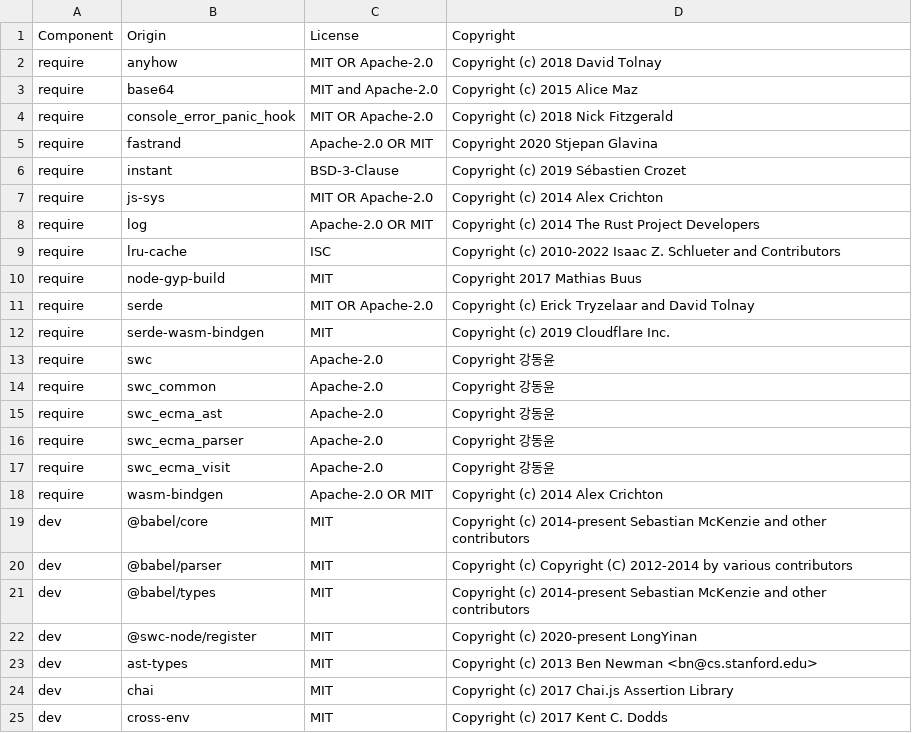
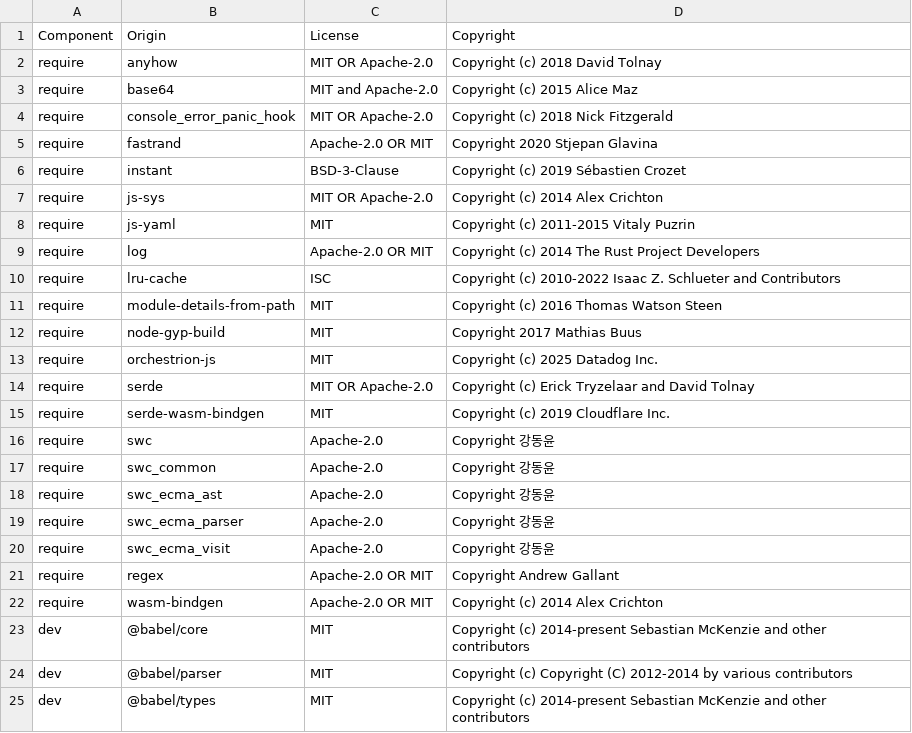
Before and after one commit to DataDog/dd-wasm-js-rewriter, a CSV file: LICENSE-3rdparty.csv, drawn as a sheet; only a part is shown; the shorter side is filled out with more unchanged rows.

Commit message:
Add "passes" and orchestrion-js (#122)
Co-authored-by: Louis Tricot <louis.tricot@datadoghq.com>
Co-authored-by: Ugaitz Urien <ugaitz.urien@datadoghq.com>
Co-authored-by: simon-id <simon.diaz@datadoghq.com>

```diff
--- a/LICENSE-3rdparty.csv
+++ b/LICENSE-3rdparty.csv
@@ -7,5 +7,8 @@ require,instant,BSD-3-Clause,Copyright (c) 2019 Sébastien Crozet
 require,js-sys,MIT OR Apache-2.0,Copyright (c) 2014 Alex Crichton
+require,js-yaml,MIT,Copyright (c) 2011-2015 Vitaly Puzrin
 require,log,Apache-2.0 OR MIT,Copyright (c) 2014 The Rust Project Developers
 require,lru-cache,ISC,Copyright (c) 2010-2022 Isaac Z. Schlueter and Contributors
+require,module-details-from-path,MIT,Copyright (c) 2016 Thomas Watson Steen
 require,node-gyp-build,MIT,Copyright 2017 Mathias Buus
+require,orchestrion-js,MIT,Copyright (c) 2025 Datadog Inc.
 require,serde,MIT OR Apache-2.0,Copyright (c) Erick Tryzelaar and David Tolnay
@@ -17,2 +20,3 @@ require,swc_ecma_parser,Apache-2.0,Copyright 강동윤
 require,swc_ecma_visit,Apache-2.0,Copyright 강동윤
+require,regex,Apache-2.0 OR MIT, Copyright Andrew Gallant
 require,wasm-bindgen,Apache-2.0 OR MIT,Copyright (c) 2014 Alex Crichton
```
Also changed, not shown: 50 other files.
